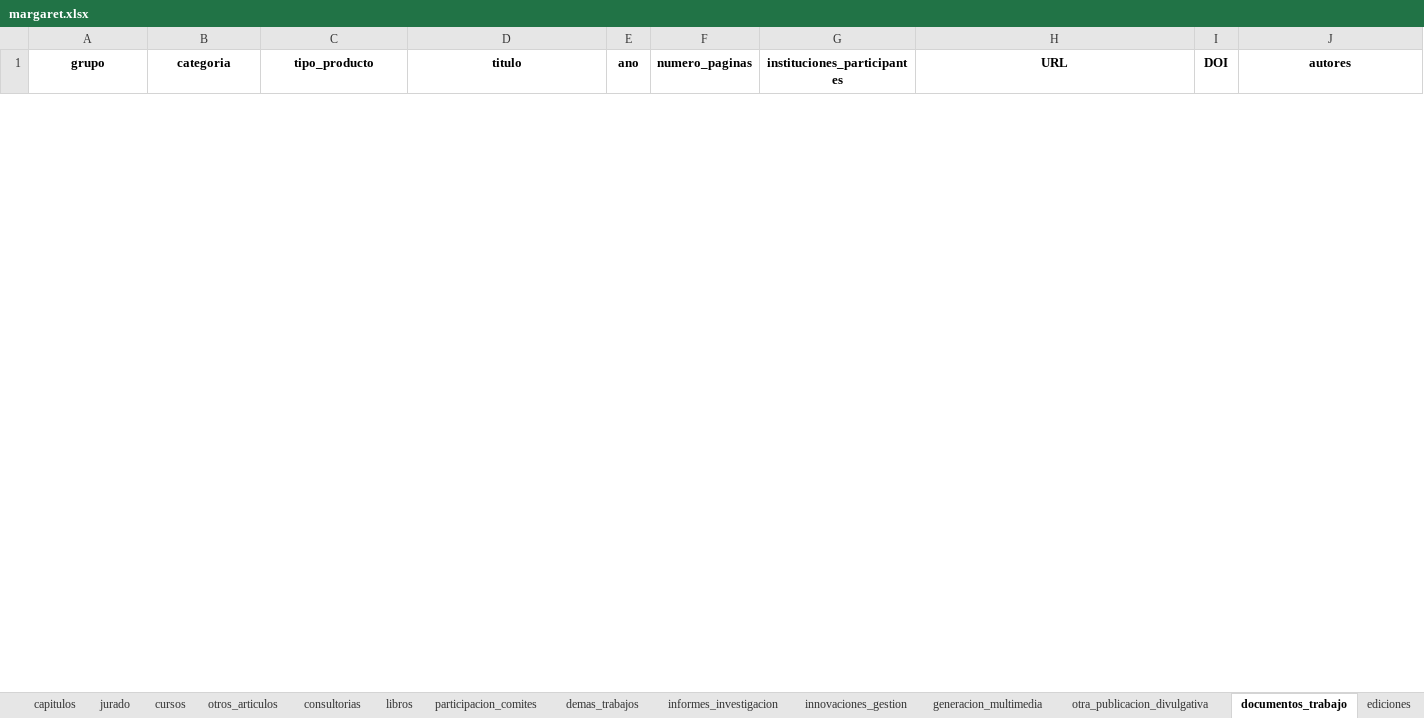
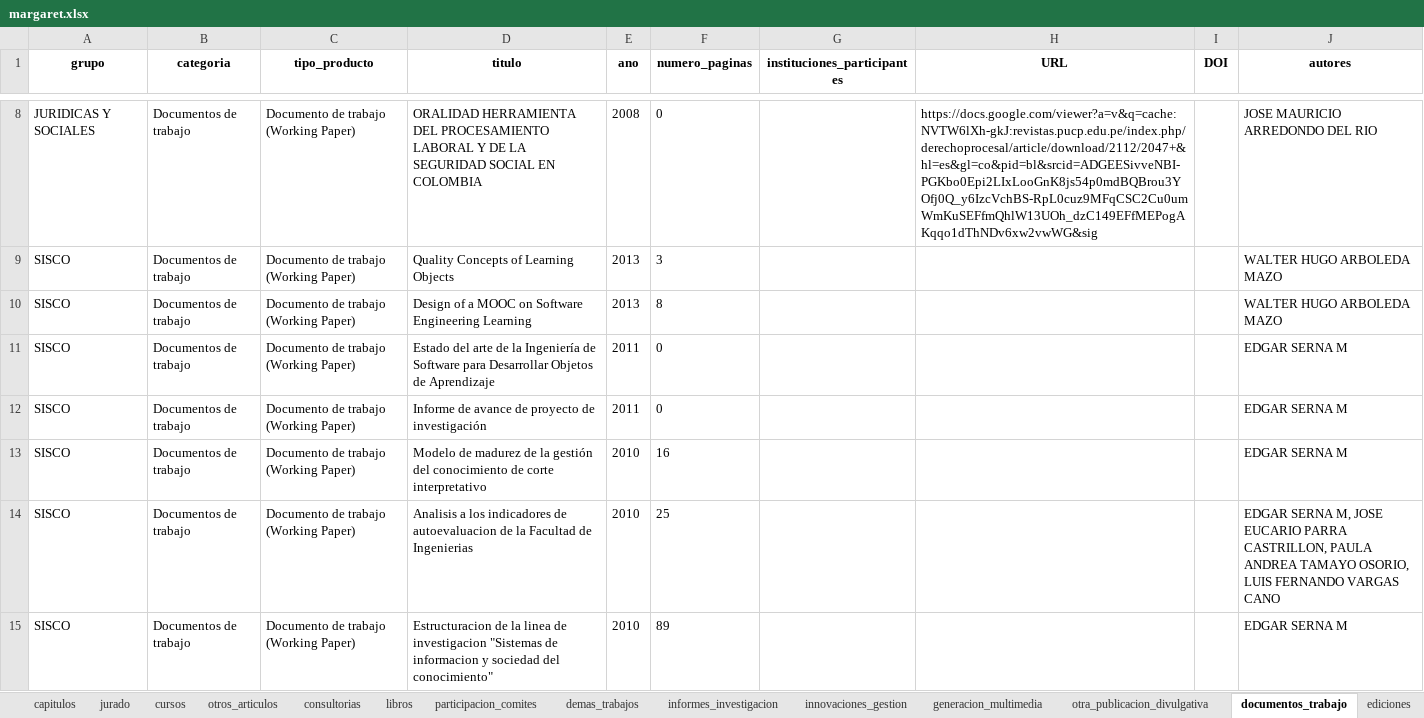
Before and after one commit to camilogs1/Margaret_package, an Excel workbook: R/Shiny/margaret.xlsx, sheet documentos_trabajo, drawn as a sheet; only a part is shown, gaps mark what is left out; values as stored, in another font and other column widths than the file's, no borders; the diff covers the shown part only; the diff names each change by its address in the sheet, - before the commit and + after, or states it on an @@ line.

```diff
--- a/R/Shiny/margaret.xlsx (sheet documentos_trabajo)
+++ b/R/Shiny/margaret.xlsx (sheet documentos_trabajo)
+row 8: JURIDICAS Y SOCIALES | Documentos de trabajo | Documento de trabajo (Working Paper) | ORALIDAD HERRAMIENTA DEL PROCESAMIENTO LABORAL Y DE LA SEGURIDAD SOCIAL EN COLOMBIA | 2008 | 0 |  | https://docs.google.com/viewer?a=v&q=cache:NVTW6lXh-gkJ:revistas.pucp.edu.pe/index.php/derechoprocesal/article/download/2112/2047+&hl=es&gl=co&pid=bl&srcid=ADGEESivveNBI-PGKbo0Epi2LIxLooGnK8js54p0mdBQBrou3YOfj0Q_y6IzcVchBS-RpL0cuz9MFqCSC2Cu0umWmKuSEFfmQhlW13UOh_dzC149EFfMEPogAKqqo1dThNDv6xw2vwWG&sig |  | JOSE MAURICIO ARREDONDO DEL RIO
+row 9: SISCO | Documentos de trabajo | Documento de trabajo (Working Paper) | Quality Concepts of Learning Objects | 2013 | 3 |  |  |  | WALTER HUGO ARBOLEDA MAZO
+row 10: SISCO | Documentos de trabajo | Documento de trabajo (Working Paper) | Design of a MOOC on Software Engineering Learning | 2013 | 8 |  |  |  | WALTER HUGO ARBOLEDA MAZO
+row 11: SISCO | Documentos de trabajo | Documento de trabajo (Working Paper) | Estado del arte de la Ingeniería de Software para Desarrollar Objetos de Aprendizaje | 2011 | 0 |  |  |  | EDGAR SERNA M
+row 12: SISCO | Documentos de trabajo | Documento de trabajo (Working Paper) | Informe de avance de proyecto de investigación | 2011 | 0 |  |  |  | EDGAR SERNA M
+row 13: SISCO | Documentos de trabajo | Documento de trabajo (Working Paper) | Modelo de madurez de la gestión del conocimiento de corte interpretativo | 2010 | 16 |  |  |  | EDGAR SERNA M
+row 14: SISCO | Documentos de trabajo | Documento de trabajo (Working Paper) | Analisis a los indicadores de autoevaluacion de la Facultad de Ingenierias | 2010 | 25 |  |  |  | EDGAR SERNA M, JOSE EUCARIO PARRA CASTRILLON, PAULA ANDREA TAMAYO OSORIO, LUIS FERNANDO VARGAS CANO
+row 15: SISCO | Documentos de trabajo | Documento de trabajo (Working Paper) | Estructuracion de la linea de investigacion "Sistemas de informacion y sociedad del conocimiento" | 2010 | 89 |  |  |  | EDGAR SERNA M
```
Also changed, not shown: 29 added rows and 10 removed rows elsewhere in this sheet, sheet articulos, sheet trabajos_dirigidos, sheet eventos_cientificos, sheet cursos, sheet proyectos, sheet jurado, 32 more sheets, margaret.xlsx, 1 other file.
